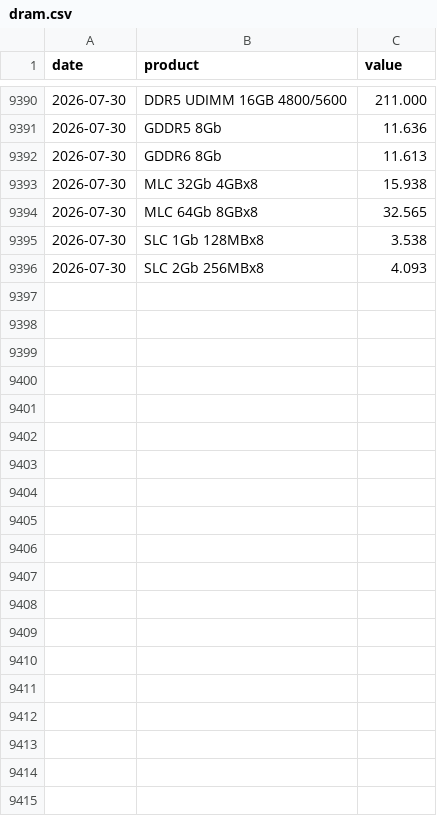
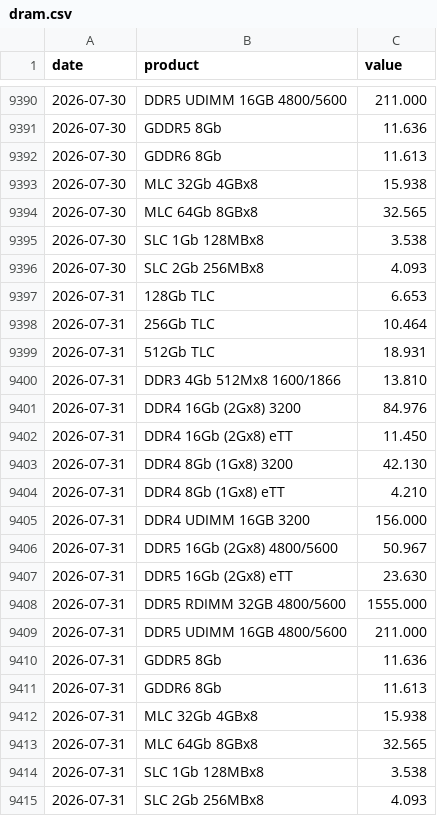
Before and after one commit to hyunjafan-creator/commodity_dashboard, a CSV file: data/dram.csv, drawn as a sheet; only a part is shown, gaps mark what is left out; the diff names each change by its address in the sheet, - before the commit and + after, or states it on an @@ line.

```diff
--- a/data/dram.csv
+++ b/data/dram.csv
+row 9397: 2026-07-31 | 128Gb TLC | 6.653
+row 9398: 2026-07-31 | 256Gb TLC | 10.464
+row 9399: 2026-07-31 | 512Gb TLC | 18.931
+row 9400: 2026-07-31 | DDR3 4Gb 512Mx8 1600/1866 | 13.810
+row 9401: 2026-07-31 | DDR4 16Gb (2Gx8) 3200 | 84.976
+row 9402: 2026-07-31 | DDR4 16Gb (2Gx8) eTT | 11.450
+row 9403: 2026-07-31 | DDR4 8Gb (1Gx8) 3200 | 42.130
+row 9404: 2026-07-31 | DDR4 8Gb (1Gx8) eTT | 4.210
+row 9405: 2026-07-31 | DDR4 UDIMM 16GB 3200 | 156.000
+row 9406: 2026-07-31 | DDR5 16Gb (2Gx8) 4800/5600 | 50.967
+row 9407: 2026-07-31 | DDR5 16Gb (2Gx8) eTT | 23.630
+row 9408: 2026-07-31 | DDR5 RDIMM 32GB 4800/5600 | 1555.000
+row 9409: 2026-07-31 | DDR5 UDIMM 16GB 4800/5600 | 211.000
+row 9410: 2026-07-31 | GDDR5 8Gb | 11.636
+row 9411: 2026-07-31 | GDDR6 8Gb | 11.613
+row 9412: 2026-07-31 | MLC 32Gb 4GBx8 | 15.938
+row 9413: 2026-07-31 | MLC 64Gb 8GBx8 | 32.565
+row 9414: 2026-07-31 | SLC 1Gb 128MBx8 | 3.538
+row 9415: 2026-07-31 | SLC 2Gb 256MBx8 | 4.093
```
Also changed, not shown: data/ad0.csv, data/hc0.csv, 23 other files.
